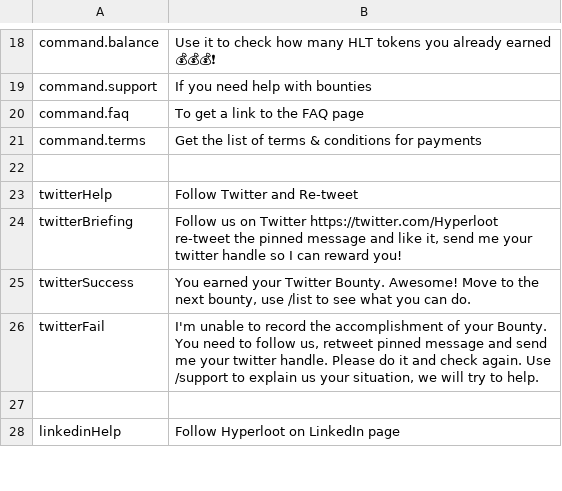
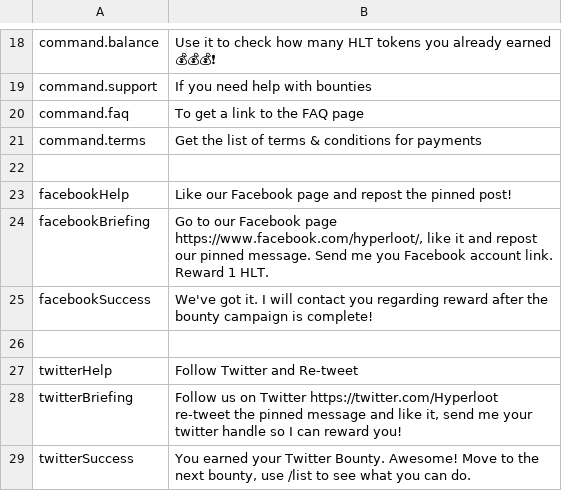
Before and after one commit to uz0/u.dcvs.ru, a CSV file: i18n.csv, drawn as a sheet; only a part is shown, gaps mark what is left out; the shorter side is filled out with more unchanged rows.

Commit message:
Facebook update

```diff
--- a/i18n.csv
+++ b/i18n.csv
@@ -22,2 +22,6 @@ command.terms,"Get the list of terms & conditions for payments"
 ,
+facebookHelp, "Like our Facebook page and repost the pinned post!"
+facebookBriefing, " Go to our Facebook page https://www.facebook.com/hyperloot/, like it and repost our pinned message. Send me you Facebook account link. Reward 1 HLT."
+facebookSuccess, "We've got it. I will contact you regarding reward after the bounty campaign is complete!"
+,
 twitterHelp, "Follow Twitter and Re-tweet"
```
